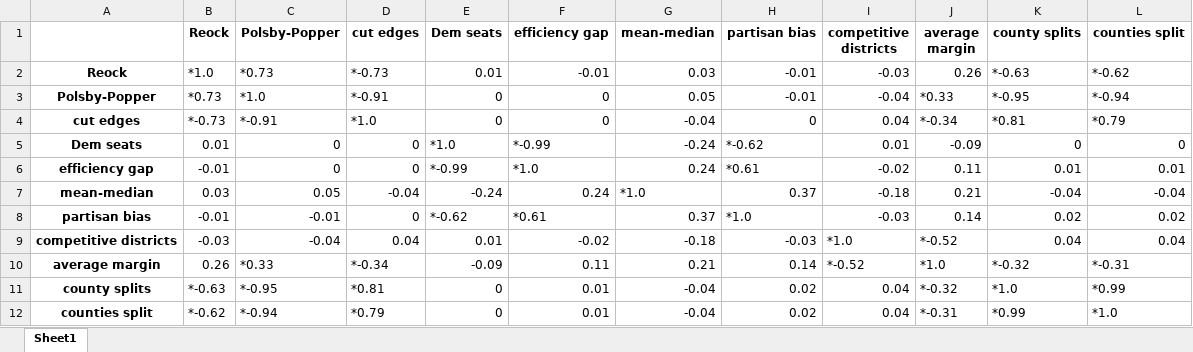
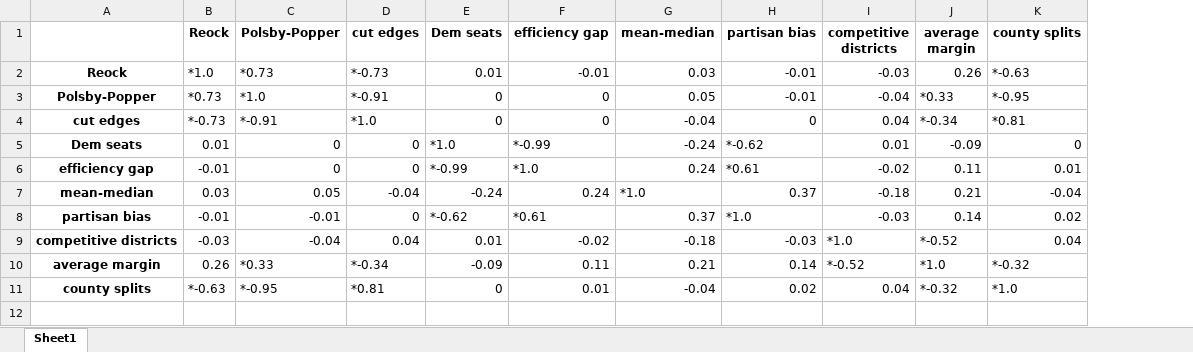
Before and after one commit to KrisTapp/Knobs, an Excel workbook: tables/avg_corr.xlsx, sheet Sheet1, drawn as a sheet; values as stored, in another font and other column widths than the file's, no borders; the diff names each change by its address in the sheet, - before the commit and + after, or states it on an @@ line.

```diff
--- a/tables/avg_corr.xlsx (sheet Sheet1)
+++ b/tables/avg_corr.xlsx (sheet Sheet1)
-column L (counties split), rows 2-11: *-0.62 | *-0.94 | *0.79 | 0 | 0.01 | -0.04 | 0.02 | 0.04 | *-0.31 | *0.99
-row 12: counties split | *-0.62 | *-0.94 | *0.79 | 0 | 0.01 | -0.04 | 0.02 | 0.04 | *-0.31 | *0.99 | *1.0
```
Also changed, not shown: tables/range_corr.xlsx, 42 other files.
